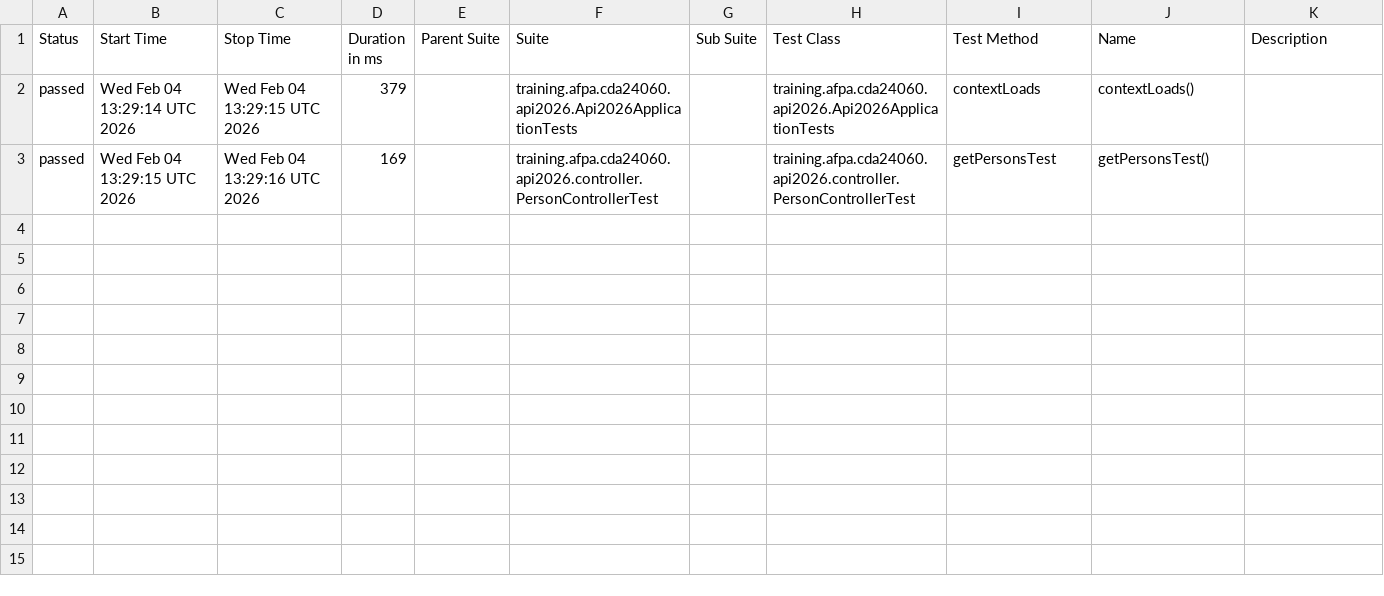
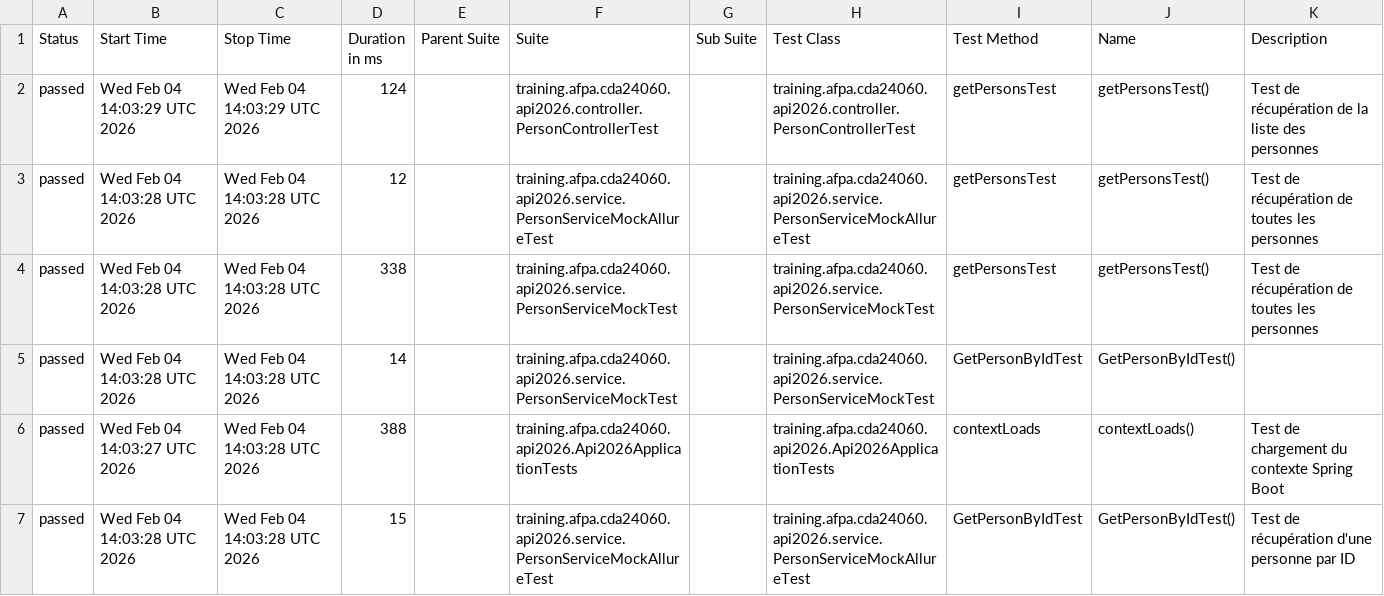
Before and after one commit to neojero/apiSpringboot2026, a CSV file: allure-report/data/suites.csv, drawn as a sheet.

```diff
--- a/allure-report/data/suites.csv
+++ b/allure-report/data/suites.csv
@@ -1,3 +1,7 @@
 "Status","Start Time","Stop Time","Duration in ms","Parent Suite","Suite","Sub Suite","Test Class","Test Method","Name","Description"
-"passed","Wed Feb 04 13:29:14 UTC 2026","Wed Feb 04 13:29:15 UTC 2026","379","","training.afpa.cda24060.api2026.Api2026ApplicationTests","","training.afpa.cda24060.api2026.Api2026ApplicationTests","contextLoads","contextLoads()",""
-"passed","Wed Feb 04 13:29:15 UTC 2026","Wed Feb 04 13:29:16 UTC 2026","169","","training.afpa.cda24060.api2026.controller.PersonControllerTest","","training.afpa.cda24060.api2026.controller.PersonControllerTest","getPersonsTest","getPersonsTest()",""
+"passed","Wed Feb 04 14:03:29 UTC 2026","Wed Feb 04 14:03:29 UTC 2026","124","","training.afpa.cda24060.api2026.controller.PersonControllerTest","","training.afpa.cda24060.api2026.controller.PersonControllerTest","getPersonsTest","getPersonsTest()","Test de récupération de la liste des personnes"
+"passed","Wed Feb 04 14:03:28 UTC 2026","Wed Feb 04 14:03:28 UTC 2026","12","","training.afpa.cda24060.api2026.service.PersonServiceMockAllureTest","","training.afpa.cda24060.api2026.service.PersonServiceMockAllureTest","getPersonsTest","getPersonsTest()","Test de récupération de toutes les personnes"
+"passed","Wed Feb 04 14:03:28 UTC 2026","Wed Feb 04 14:03:28 UTC 2026","338","","training.afpa.cda24060.api2026.service.PersonServiceMockTest","","training.afpa.cda24060.api2026.service.PersonServiceMockTest","getPersonsTest","getPersonsTest()","Test de récupération de toutes les personnes"
+"passed","Wed Feb 04 14:03:28 UTC 2026","Wed Feb 04 14:03:28 UTC 2026","14","","training.afpa.cda24060.api2026.service.PersonServiceMockTest","","training.afpa.cda24060.api2026.service.PersonServiceMockTest","GetPersonByIdTest","GetPersonByIdTest()",""
+"passed","Wed Feb 04 14:03:27 UTC 2026","Wed Feb 04 14:03:28 UTC 2026","388","","training.afpa.cda24060.api2026.Api2026ApplicationTests","","training.afpa.cda24060.api2026.Api2026ApplicationTests","contextLoads","contextLoads()","Test de chargement du contexte Spring Boot"
+"passed","Wed Feb 04 14:03:28 UTC 2026","Wed Feb 04 14:03:28 UTC 2026","15","","training.afpa.cda24060.api2026.service.PersonServiceMockAllureTest","","training.afpa.cda24060.api2026.service.PersonServiceMockAllureTest","GetPersonByIdTest","GetPersonByIdTest()","Test de récupération d'une personne par ID"
```
Also changed, not shown: 36 other files.
